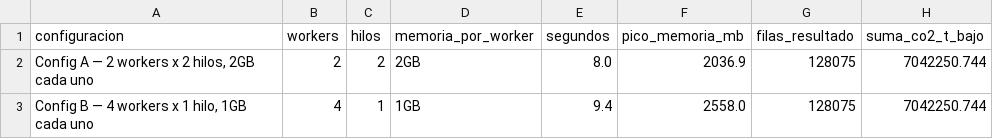
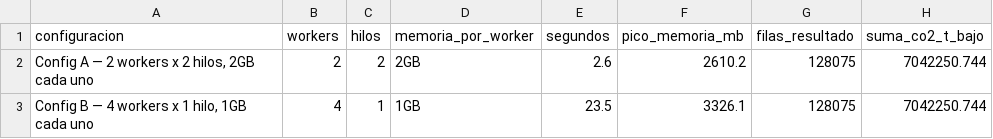
Before and after one commit to danieeeel11/ProyectoBigData, a CSV file: data/resultados/benchmark_dask.csv, drawn as a sheet.

```diff
--- a/data/resultados/benchmark_dask.csv
+++ b/data/resultados/benchmark_dask.csv
@@ -1,3 +1,3 @@
 configuracion,workers,hilos,memoria_por_worker,segundos,pico_memoria_mb,filas_resultado,suma_co2_t_bajo
-"Config A — 2 workers x 2 hilos, 2GB cada uno",2,2,2GB,8.0,2036.9,128075,7042250.744
-"Config B — 4 workers x 1 hilo, 1GB cada uno",4,1,1GB,9.4,2558.0,128075,7042250.744
+"Config A — 2 workers x 2 hilos, 2GB cada uno",2,2,2GB,2.6,2610.2,128075,7042250.744
+"Config B — 4 workers x 1 hilo, 1GB cada uno",4,1,1GB,23.5,3326.1,128075,7042250.744
```
Also changed, not shown: 2 other files.
